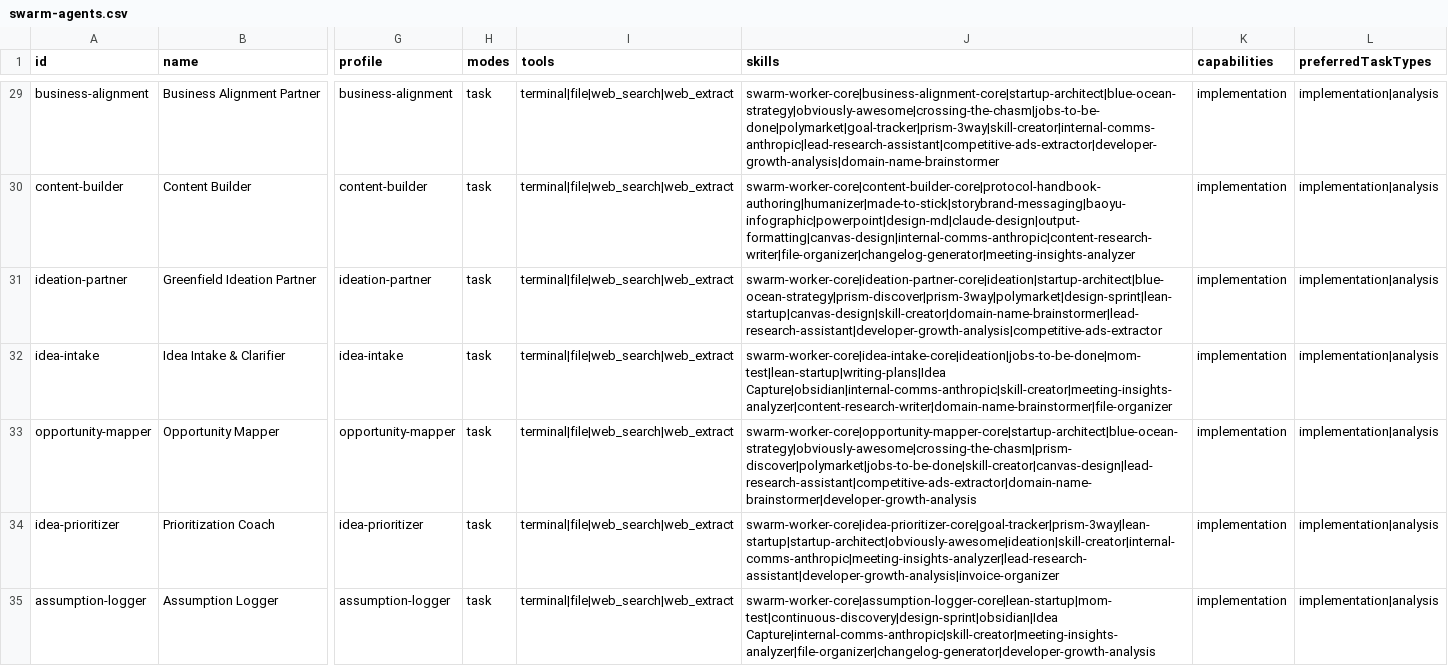
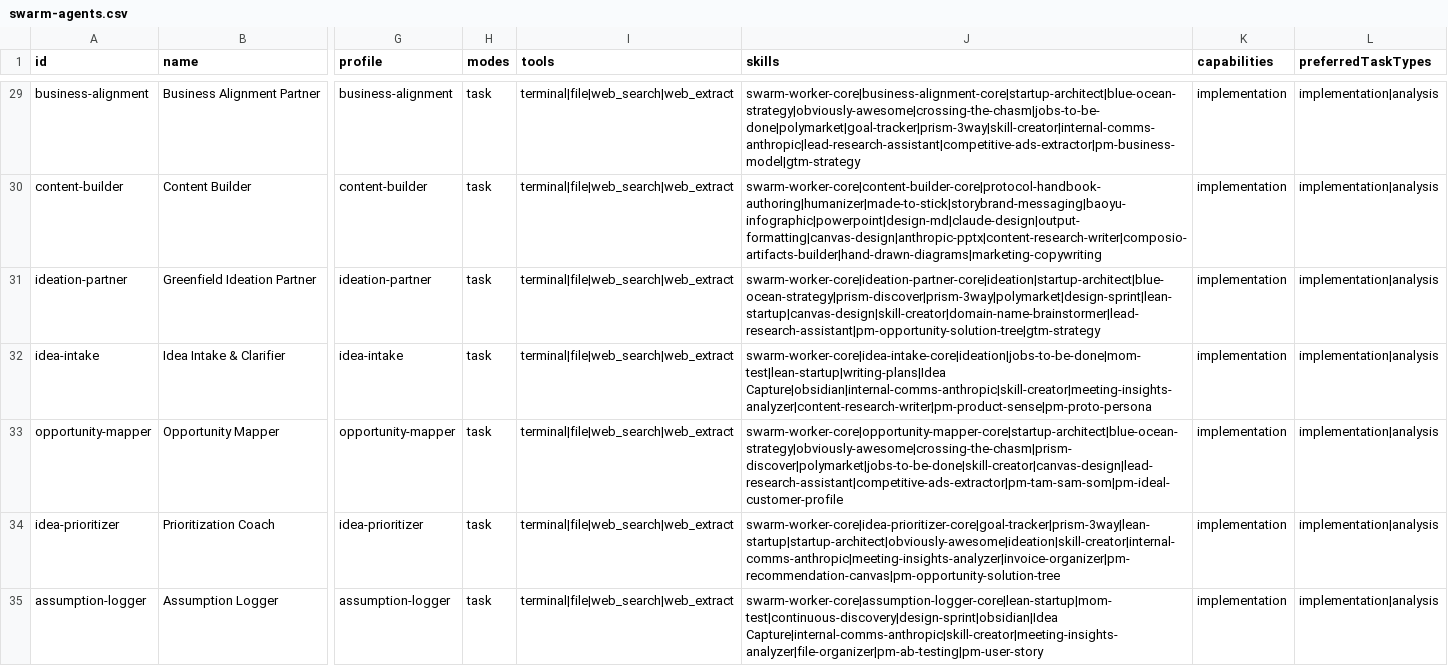
Before and after one commit to BBridgeers/hermes-av1-workforce, a CSV file: swarm-agents.csv, drawn as a sheet; only a part is shown, gaps mark what is left out; the diff covers the shown part only; the diff names each change by its address in the sheet, - before the commit and + after, or states it on an @@ line.

Commit message:
feat: 56 unique external skills imported across 60 agents — 360 differentiated assignments (2 per agent from each of 3 top repos)

```diff
--- a/swarm-agents.csv
+++ b/swarm-agents.csv
-J29 (skills): swarm-worker-core|business-alignment-core|startup-architect|blue-ocean-strategy|obviously-awesome|crossing-the-chasm|jobs-to-be-done|polymarket|goal-tracker|prism-3way|skill-creator|internal-comms-anthropic|lead-research-assistant|competitive-ads-extractor|developer-growth-analysis|domain-name-brainstormer
+J29 (skills): swarm-worker-core|business-alignment-core|startup-architect|blue-ocean-strategy|obviously-awesome|crossing-the-chasm|jobs-to-be-done|polymarket|goal-tracker|prism-3way|skill-creator|internal-comms-anthropic|lead-research-assistant|competitive-ads-extractor|pm-business-model|gtm-strategy
-J30 (skills): swarm-worker-core|content-builder-core|protocol-handbook-authoring|humanizer|made-to-stick|storybrand-messaging|baoyu-infographic|powerpoint|design-md|claude-design|output-formatting|canvas-design|internal-comms-anthropic|content-research-writer|file-organizer|changelog-generator|meeting-insights-analyzer
+J30 (skills): swarm-worker-core|content-builder-core|protocol-handbook-authoring|humanizer|made-to-stick|storybrand-messaging|baoyu-infographic|powerpoint|design-md|claude-design|output-formatting|canvas-design|anthropic-pptx|content-research-writer|composio-artifacts-builder|hand-drawn-diagrams|marketing-copywriting
-J31 (skills): swarm-worker-core|ideation-partner-core|ideation|startup-architect|blue-ocean-strategy|prism-discover|prism-3way|polymarket|design-sprint|lean-startup|canvas-design|skill-creator|domain-name-brainstormer|lead-research-assistant|developer-growth-analysis|competitive-ads-extractor
+J31 (skills): swarm-worker-core|ideation-partner-core|ideation|startup-architect|blue-ocean-strategy|prism-discover|prism-3way|polymarket|design-sprint|lean-startup|canvas-design|skill-creator|domain-name-brainstormer|lead-research-assistant|pm-opportunity-solution-tree|gtm-strategy
-J32 (skills): swarm-worker-core|idea-intake-core|ideation|jobs-to-be-done|mom-test|lean-startup|writing-plans|Idea Capture|obsidian|internal-comms-anthropic|skill-creator|meeting-insights-analyzer|content-research-writer|domain-name-brainstormer|file-organizer
+J32 (skills): swarm-worker-core|idea-intake-core|ideation|jobs-to-be-done|mom-test|lean-startup|writing-plans|Idea Capture|obsidian|internal-comms-anthropic|skill-creator|meeting-insights-analyzer|content-research-writer|pm-product-sense|pm-proto-persona
-J33 (skills): swarm-worker-core|opportunity-mapper-core|startup-architect|blue-ocean-strategy|obviously-awesome|crossing-the-chasm|prism-discover|polymarket|jobs-to-be-done|skill-creator|canvas-design|lead-research-assistant|competitive-ads-extractor|domain-name-brainstormer|developer-growth-analysis
+J33 (skills): swarm-worker-core|opportunity-mapper-core|startup-architect|blue-ocean-strategy|obviously-awesome|crossing-the-chasm|prism-discover|polymarket|jobs-to-be-done|skill-creator|canvas-design|lead-research-assistant|competitive-ads-extractor|pm-tam-sam-som|pm-ideal-customer-profile
-J34 (skills): swarm-worker-core|idea-prioritizer-core|goal-tracker|prism-3way|lean-startup|startup-architect|obviously-awesome|ideation|skill-creator|internal-comms-anthropic|meeting-insights-analyzer|lead-research-assistant|developer-growth-analysis|invoice-organizer
+J34 (skills): swarm-worker-core|idea-prioritizer-core|goal-tracker|prism-3way|lean-startup|startup-architect|obviously-awesome|ideation|skill-creator|internal-comms-anthropic|meeting-insights-analyzer|invoice-organizer|pm-recommendation-canvas|pm-opportunity-solution-tree
-J35 (skills): swarm-worker-core|assumption-logger-core|lean-startup|mom-test|continuous-discovery|design-sprint|obsidian|Idea Capture|internal-comms-anthropic|skill-creator|meeting-insights-analyzer|file-organizer|changelog-generator|developer-growth-analysis
+J35 (skills): swarm-worker-core|assumption-logger-core|lean-startup|mom-test|continuous-discovery|design-sprint|obsidian|Idea Capture|internal-comms-anthropic|skill-creator|meeting-insights-analyzer|file-organizer|pm-ab-testing|pm-user-story
```
Also changed, not shown: 53 edited cells elsewhere in this file.
